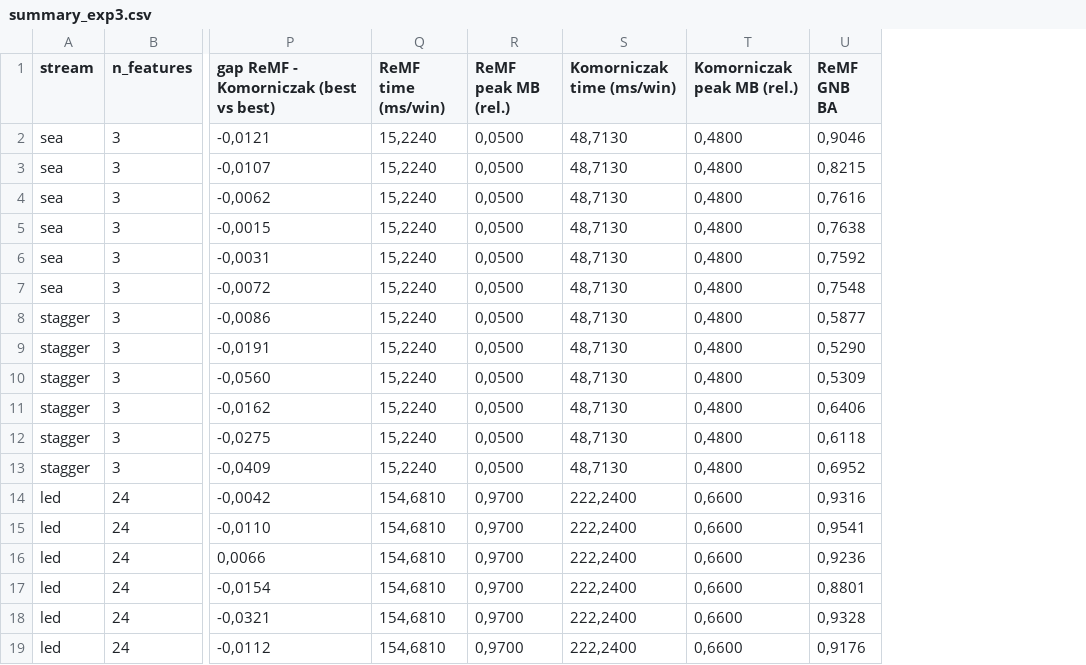
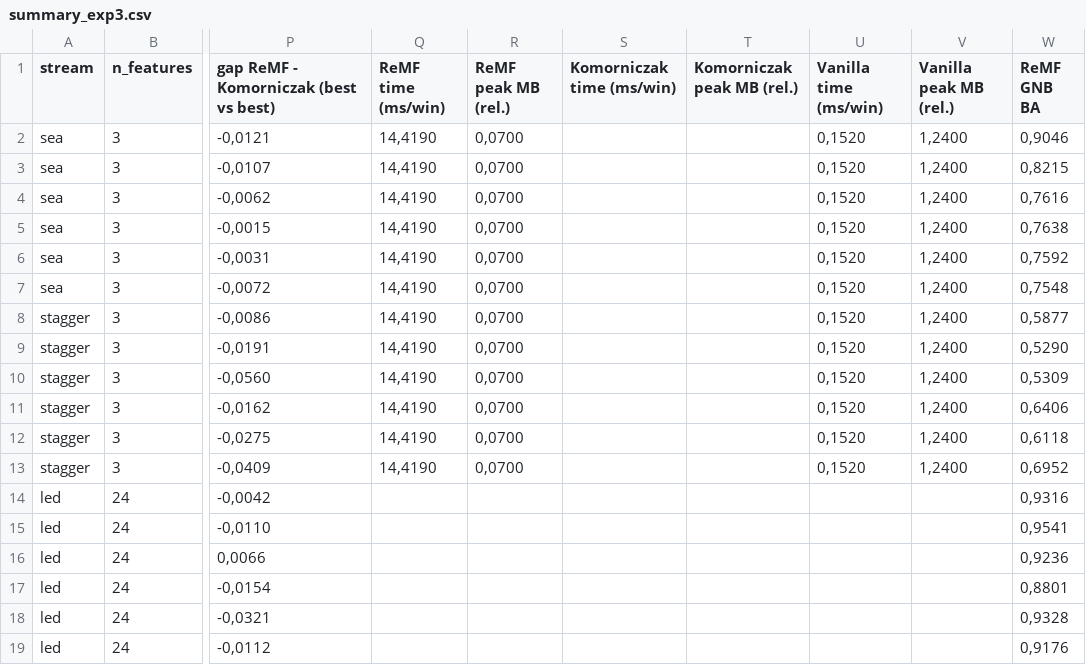
Before and after one commit to aleexx02/meta-features_based_on_relevance_scores, a CSV file: results/experiment_3/summary_exp3.csv, drawn as a sheet; only a part is shown, gaps mark what is left out; the diff names each change by its address in the sheet, - before the commit and + after, or states it on an @@ line.

```diff
--- a/results/experiment_3/summary_exp3.csv
+++ b/results/experiment_3/summary_exp3.csv
+column U (Vanilla time (ms/win)), rows 2-13: all 0,1520
+column V (Vanilla peak MB (rel.)), rows 2-13: all 1,2400
-Q2:Q13 (ReMF time (ms/win)): 15,2240
+Q2:Q13 (ReMF time (ms/win)): 14,4190
-R2:R13 (ReMF peak MB (rel.)): 0,0500
+R2:R13 (ReMF peak MB (rel.)): 0,0700
-S2:S13 (Komorniczak time (ms/win)): 48,7130
+S2:S13 (Komorniczak time (ms/win)): (empty)
-T2:T13 (Komorniczak peak MB (rel.)): 0,4800
+T2:T13 (Komorniczak peak MB (rel.)): (empty)
-Q14:Q19 (ReMF time (ms/win)): 154,6810
+Q14:Q19 (ReMF time (ms/win)): (empty)
-R14:R19 (ReMF peak MB (rel.)): 0,9700
+R14:R19 (ReMF peak MB (rel.)): (empty)
-S14:S19 (Komorniczak time (ms/win)): 222,2400
+S14:S19 (Komorniczak time (ms/win)): (empty)
-T14:T19 (Komorniczak peak MB (rel.)): 0,6600
+T14:T19 (Komorniczak peak MB (rel.)): (empty)
```
Also changed, not shown: results/experiment_3/extraction_cost_exp3.csv, results/experiment_4/extraction_cost_exp4.csv, 3 other files.
